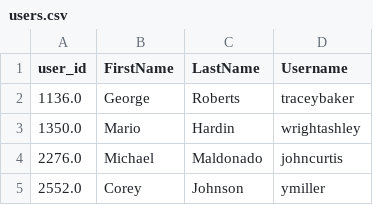
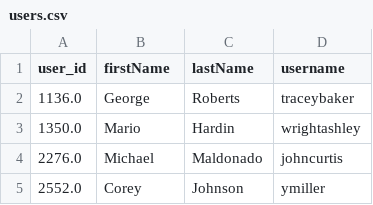
Before and after one commit to mariahj990/final_project_database, a CSV file: final_project_database/datasource_csvs/users.csv, drawn as a sheet; only a part is shown.

Commit message:
cleaned up sql syntax errors in schema, made csv col names match schema names exactly

```diff
--- a/final_project_database/datasource_csvs/users.csv
+++ b/final_project_database/datasource_csvs/users.csv
@@ -1,2 +1,2 @@
-user_id,FirstName,LastName,Username
+user_id,firstName,lastName,username
 1136.0,George,Roberts,traceybaker
```
Also changed, not shown: 2 other files.
